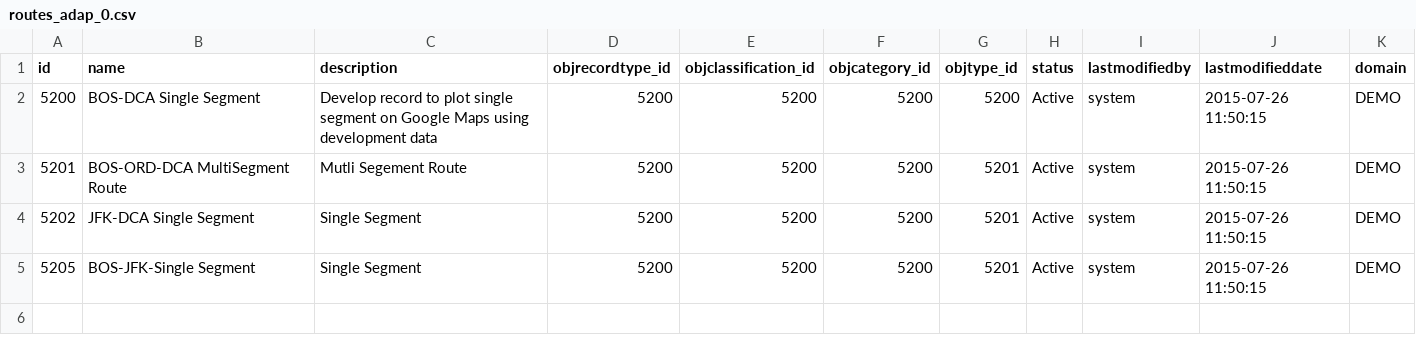
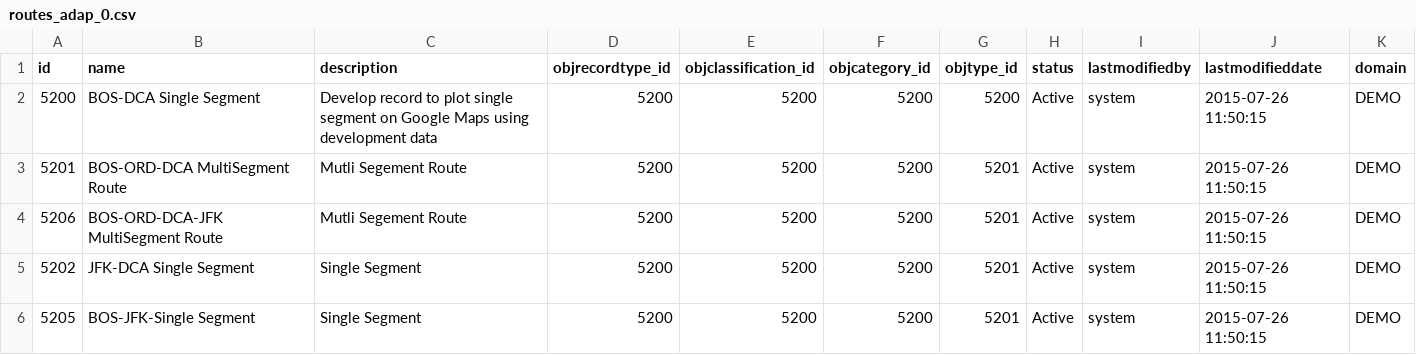
Before and after one commit to echasin/adap_postgres_mvp, a CSV file: src/main/resources/config/liquibase/routes_adap_0.csv, drawn as a sheet.

```diff
--- a/src/main/resources/config/liquibase/routes_adap_0.csv
+++ b/src/main/resources/config/liquibase/routes_adap_0.csv
@@ -3,2 +3,3 @@ id,name,description,objrecordtype_id,objclassification_id,objcategory_id,objtype
 5201,BOS-ORD-DCA MultiSegment Route,Mutli Segement Route ,5200,5200,5200,5201,Active,system,2015-07-26 11:50:15,DEMO
+5206,BOS-ORD-DCA-JFK MultiSegment Route,Mutli Segement Route ,5200,5200,5200,5201,Active,system,2015-07-26 11:50:15,DEMO
 5202,JFK-DCA Single Segment,Single Segment,5200,5200,5200,5201,Active,system,2015-07-26 11:50:15,DEMO
```
Also changed, not shown: src/main/resources/config/liquibase/scores_adap_0.csv, src/main/resources/config/liquibase/segments_adap_0.csv.
